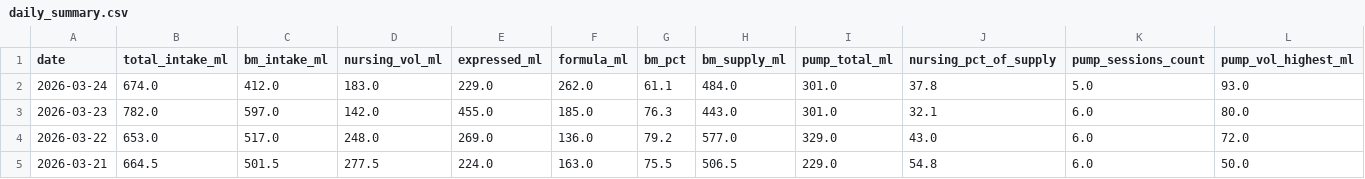
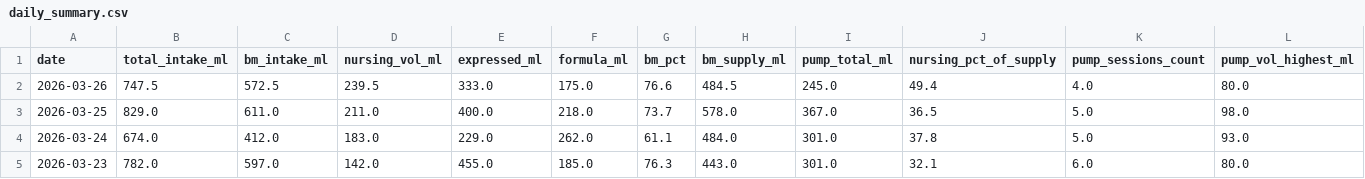
Before and after one commit to jaggiechu/breast-friend, a CSV file: daily_summary.csv, drawn as a sheet; only a part is shown; the shorter side is filled out with more unchanged rows; rows hold the shown columns only; the diff names each change by its address in the sheet, - before the commit and + after, or states it on an @@ line.

```diff
--- a/daily_summary.csv
+++ b/daily_summary.csv
+row 2: 2026-03-26 | 747.5 | 572.5 | 239.5 | 333.0 | 175.0 | 76.6 | 484.5 | 245.0 | 49.4 | 4.0 | 80.0
+row 3: 2026-03-25 | 829.0 | 611.0 | 211.0 | 400.0 | 218.0 | 73.7 | 578.0 | 367.0 | 36.5 | 5.0 | 98.0
```
Also changed, not shown: session_detail.csv.
